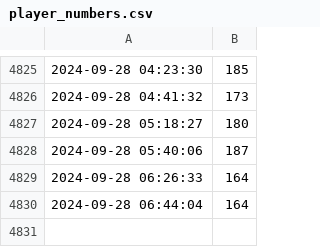
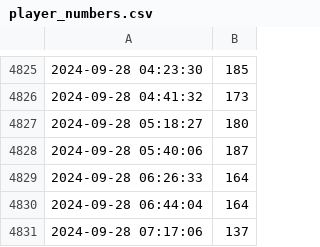
Before and after one commit to CAS-ual-TY/happy_austrian_fathers_day, a CSV file: player_numbers.csv, drawn as a sheet; only a part is shown, gaps mark what is left out.

```diff
--- a/player_numbers.csv
+++ b/player_numbers.csv
@@ -4830 +4830,2 @@
 2024-09-28 06:44:04,164
+2024-09-28 07:17:06,137
```
